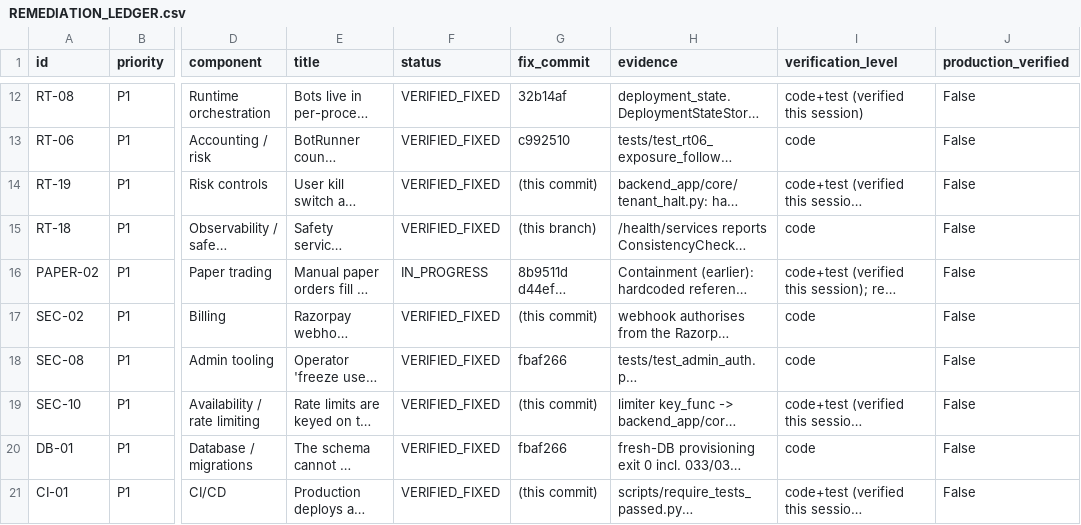
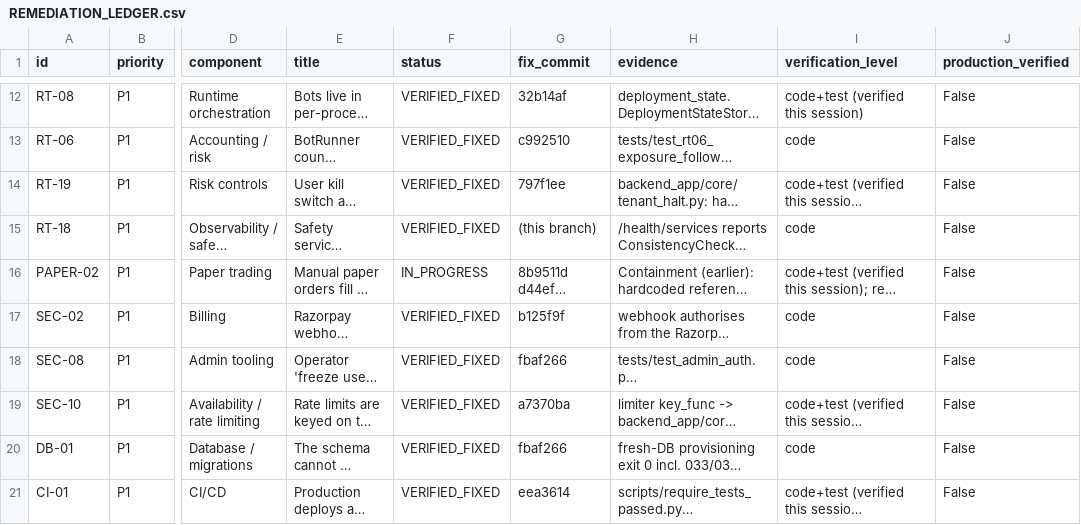
Before and after one commit to Narendra2212/vyomquant-saas, a CSV file: docs/launch_readiness/REMEDIATION_LEDGER.csv, drawn as a sheet; only a part is shown, gaps mark what is left out; long unchanged cells end in …; the diff covers the shown part only; the diff names each change by its address in the sheet, - before the commit and + after, or states it on an @@ line.

```diff
--- a/docs/launch_readiness/REMEDIATION_LEDGER.csv
+++ b/docs/launch_readiness/REMEDIATION_LEDGER.csv
-G14 (fix_commit): (this commit)
+G14 (fix_commit): 797f1ee
-G17 (fix_commit): (this commit)
+G17 (fix_commit): b125f9f
-G19 (fix_commit): (this commit)
+G19 (fix_commit): a7370ba
-G21 (fix_commit): (this commit)
+G21 (fix_commit): eea3614
```
Also changed, not shown: 10 edited cells elsewhere in this file, 1 other file.
